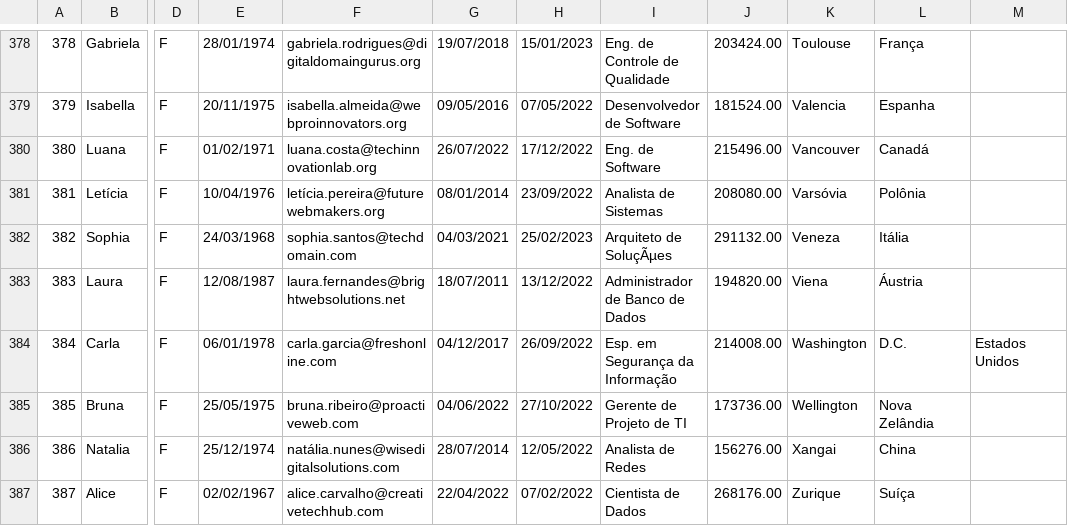
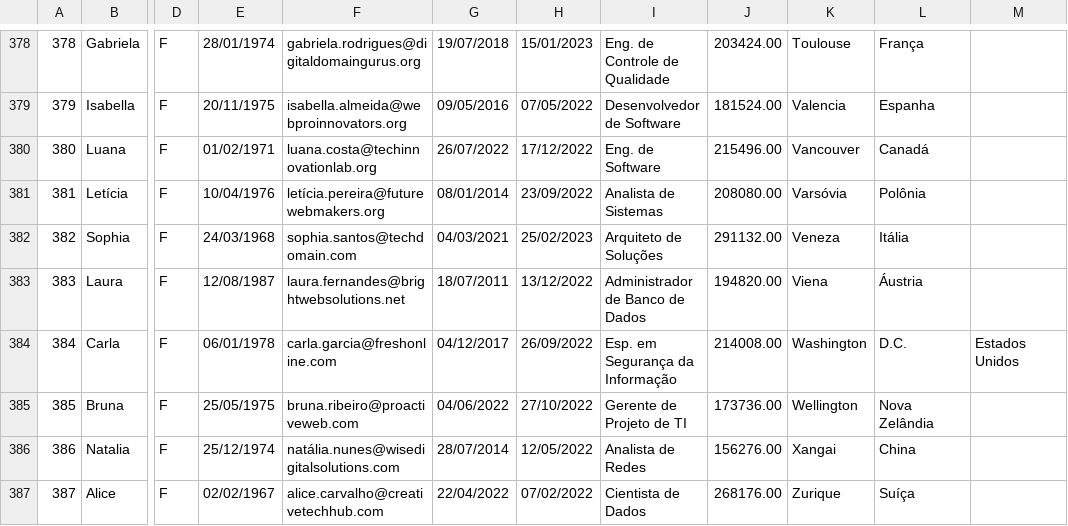
Before and after one commit to wagnerelvio/labtaskpowerbi, a CSV file: customeratualizadoPais01072023-22horas.csv, drawn as a sheet; only a part is shown, gaps mark what is left out; the diff names each change by its address in the sheet, - before the commit and + after, or states it on an @@ line.

Commit message:
Update customeratualizadoPais01072023-22horas.csv

```diff
--- a/customeratualizadoPais01072023-22horas.csv
+++ b/customeratualizadoPais01072023-22horas.csv
-I382: Arquiteto de SoluçÃµes
+I382: Arquiteto de Soluções
```
